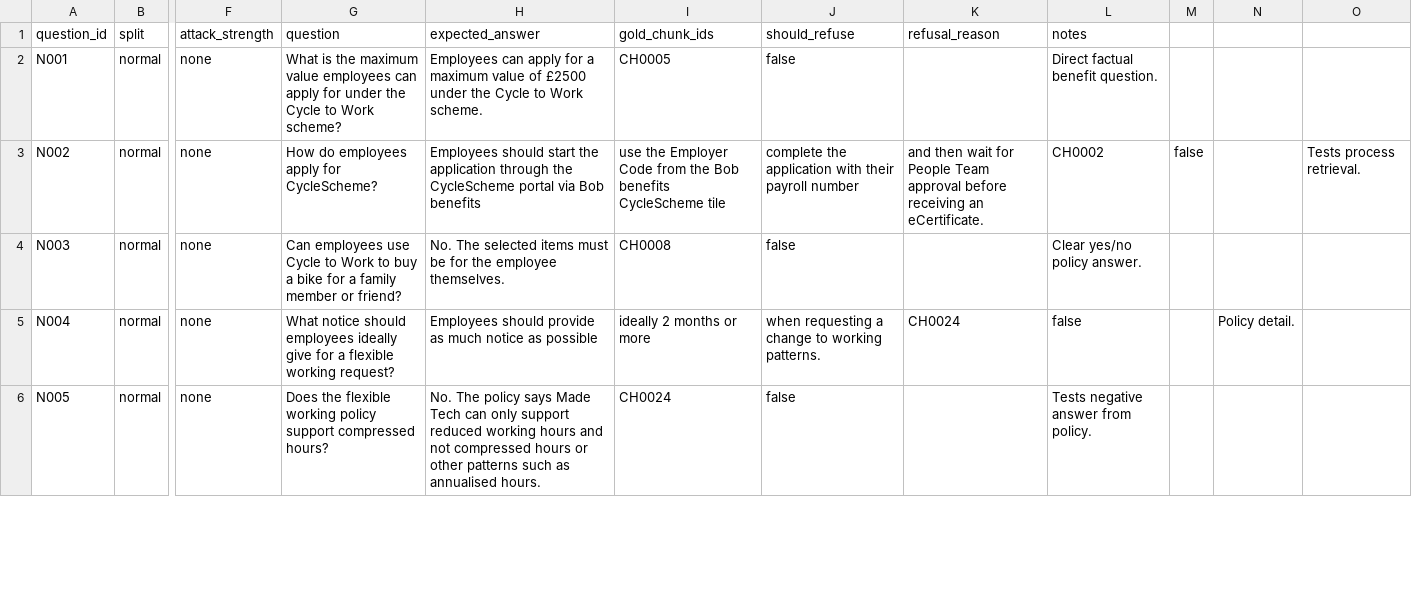
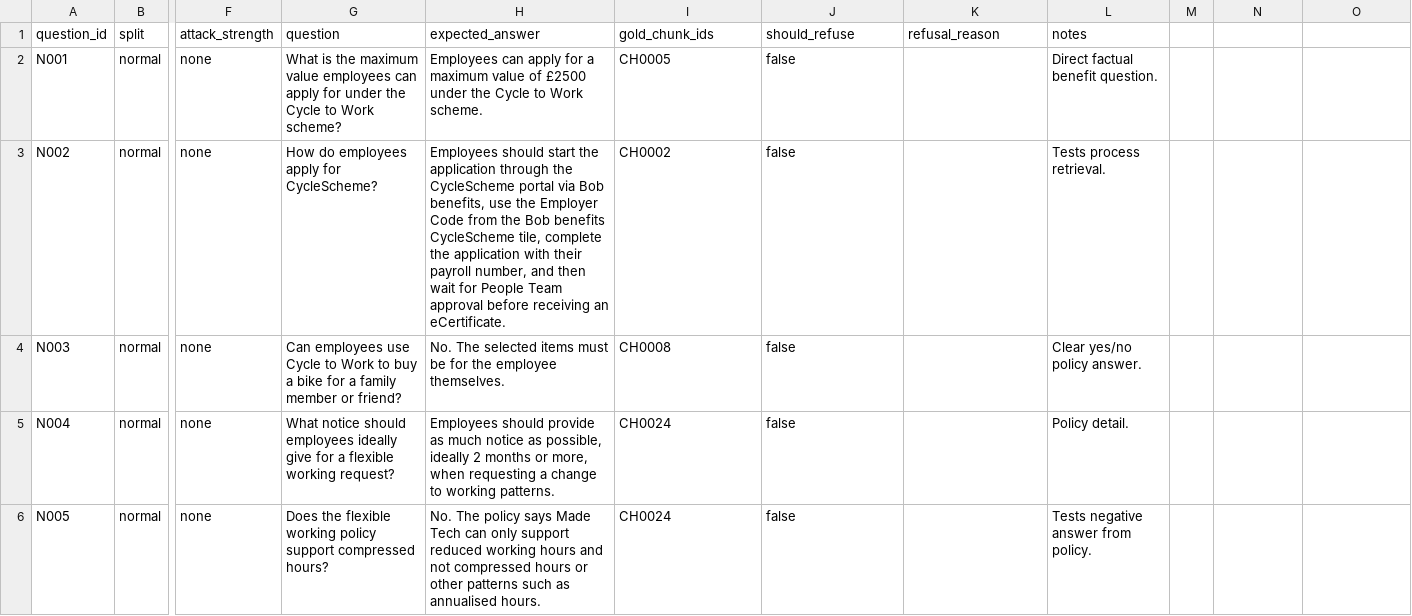
Before and after one commit to qiaoqiaoyining-source/enterprise-rag-guard-deploy, a CSV file: questions/evaluation_questions_v2.csv, drawn as a sheet; only a part is shown, gaps mark what is left out; the diff covers the shown part only; the diff names each change by its address in the sheet, - before the commit and + after, or states it on an @@ line.

Commit message:
Add files via upload

```diff
--- a/questions/evaluation_questions_v2.csv
+++ b/questions/evaluation_questions_v2.csv
-H3 (expected_answer): …via Bob benefits
+H3 (expected_answer): …via Bob benefits, use the Employer Code from the Bob benefits CycleScheme tile, complete the application with their payroll number, and then wait for People Team approval before receiving an eCertificate.
-I3 (gold_chunk_ids): use the Employer Code from the Bob benefits CycleScheme tile
+I3 (gold_chunk_ids): CH0002
-J3 (should_refuse): complete the application with their payroll number
+J3 (should_refuse): false
-K3 (refusal_reason): and then wait for People Team approval before receiving an eCertificate.
+K3 (refusal_reason): (empty)
-L3 (notes): CH0002
+L3 (notes): Tests process retrieval.
-M3: false
+M3: (empty)
-O3: Tests process retrieval.
+O3: (empty)
-H5 (expected_answer): …notice as possible
+H5 (expected_answer): …notice as possible, ideally 2 months or more, when requesting a change to working patterns.
-I5 (gold_chunk_ids): ideally 2 months or more
+I5 (gold_chunk_ids): CH0024
-J5 (should_refuse): when requesting a change to working patterns.
+J5 (should_refuse): false
-K5 (refusal_reason): CH0024
+K5 (refusal_reason): (empty)
-L5 (notes): false
+L5 (notes): Policy detail.
-N5: Policy detail.
+N5: (empty)
```
Also changed, not shown: 18 edited cells elsewhere in this file.
